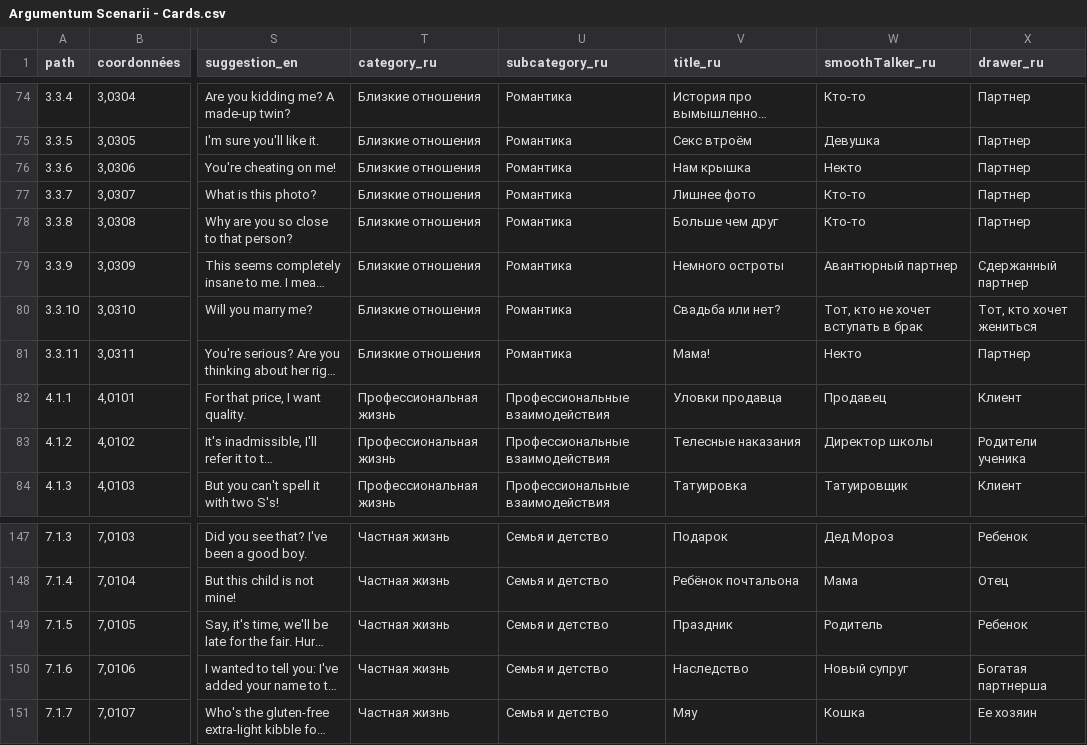
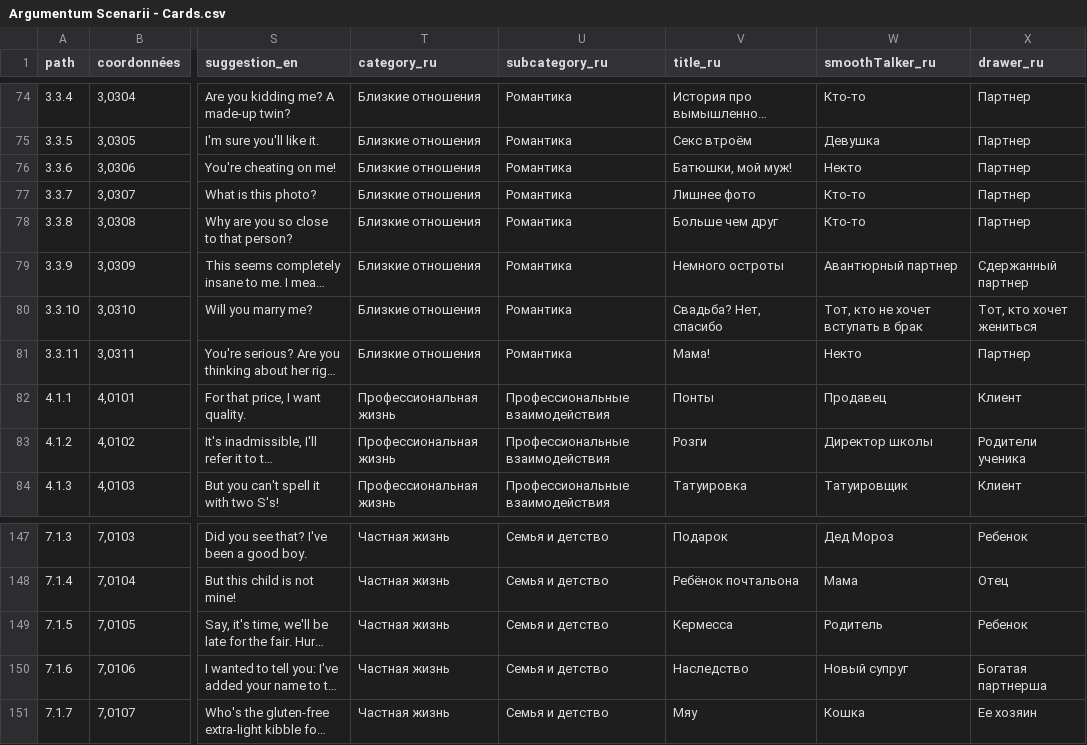
Before and after one commit to ArgumentumGames/Argumentum, a CSV file: Cards/Scenarii/Argumentum Scenarii - Cards.csv, drawn as a sheet; only a part is shown, gaps mark what is left out; long unchanged cells end in …; the diff names each change by its address in the sheet, - before the commit and + after, or states it on an @@ line.

```diff
--- a/Cards/Scenarii/Argumentum Scenarii - Cards.csv
+++ b/Cards/Scenarii/Argumentum Scenarii - Cards.csv
-V76 (title_ru): Нам крышка
+V76 (title_ru): Батюшки, мой муж!
-V80 (title_ru): Свадьба или нет?
+V80 (title_ru): Свадьба? Нет, спасибо
-V82 (title_ru): Уловки продавца
+V82 (title_ru): Понты
-V83 (title_ru): Телесные наказания
+V83 (title_ru): Розги
-V149 (title_ru): Праздник
+V149 (title_ru): Кермесса
```
Also changed, not shown: 2 other files.
